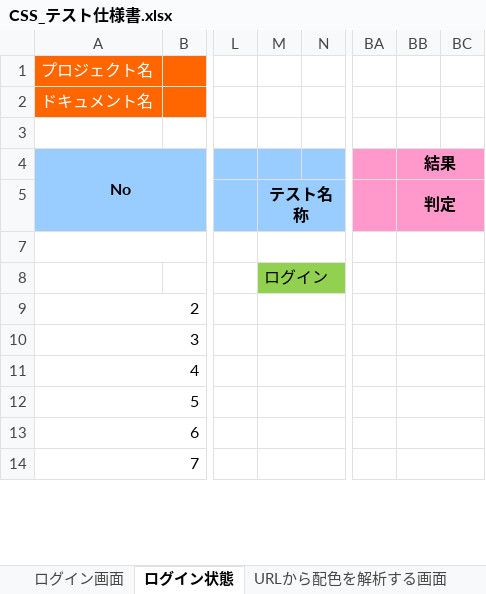
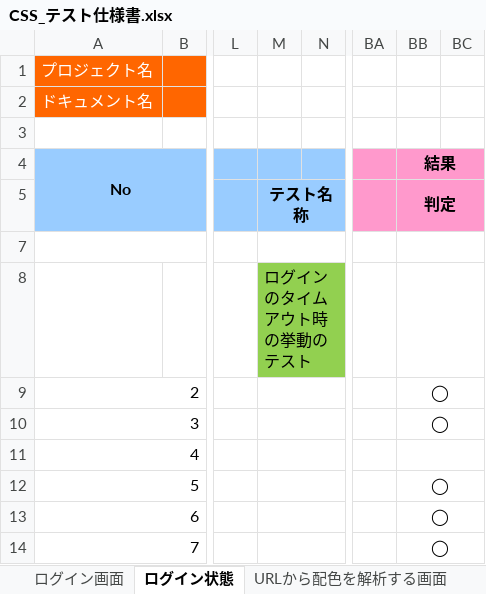
Before and after one commit to ColorSchemeSystem/CSS, an Excel workbook: CSS_テスト仕様書.xlsx, sheet ログイン状態, drawn as a sheet; only a part is shown, gaps mark what is left out; values as stored, in another font and other column widths than the file's, no borders; the diff covers the shown part only; the diff names each change by its address in the sheet, - before the commit and + after, or states it on an @@ line.

```diff
--- a/CSS_テスト仕様書.xlsx (sheet ログイン状態)
+++ b/CSS_テスト仕様書.xlsx (sheet ログイン状態)
-M8: ログイン
+M8: ログインのタイムアウト時の挙動のテスト
-BB9:BB10: (empty)
+BB9:BB10: ◯
-BB12:BB14: (empty)
+BB12:BB14: ◯
```
Also changed, not shown: 2 added rows and 4 edited cells elsewhere in this sheet.
